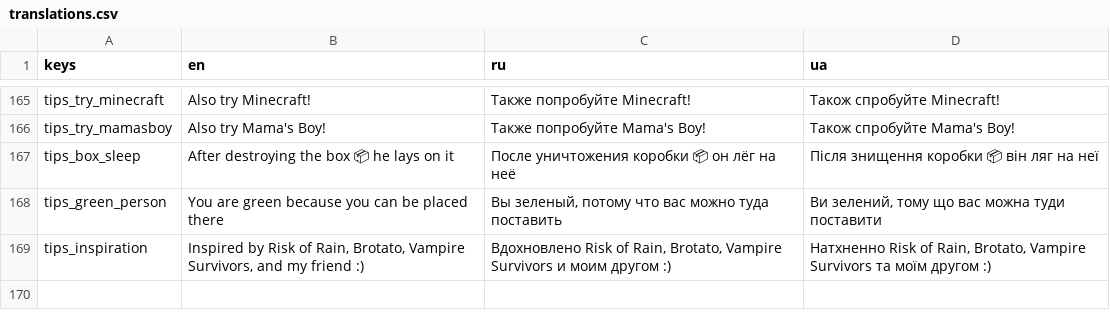
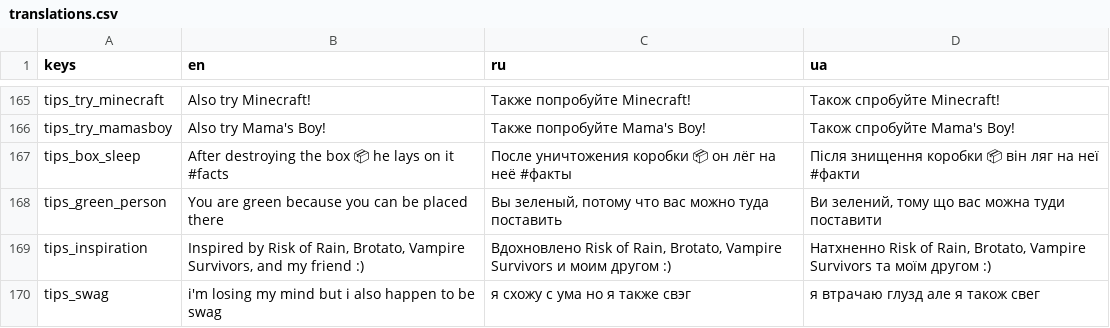
Before and after one commit to toxiclim3/Vox-Solaris-VS-clone, a CSV file: translations/translations.csv, drawn as a sheet; only a part is shown, gaps mark what is left out.

Commit message:
swag

```diff
--- a/translations/translations.csv
+++ b/translations/translations.csv
@@ -166,4 +166,5 @@ keys,en,ru,ua
 "tips_try_mamasboy","Also try Mama's Boy!","Также попробуйте Mama's Boy!","Також спробуйте Mama's Boy!"
-"tips_box_sleep","After destroying the box 📦 he lays on it","После уничтожения коробки 📦 он лёг на неё","Після знищення коробки 📦 він ляг на неї"
+"tips_box_sleep","After destroying the box 📦 he lays on it #facts","После уничтожения коробки 📦 он лёг на неё #факты","Після знищення коробки 📦 він ляг на неї #факти"
 "tips_green_person","You are green because you can be placed there","Вы зеленый, потому что вас можно туда поставить","Ви зелений, тому що вас можна туди поставити"
 "tips_inspiration","Inspired by Risk of Rain, Brotato, Vampire Survivors, and my friend :)","Вдохновлено Risk of Rain, Brotato, Vampire Survivors и моим другом :)","Натхненно Risk of Rain, Brotato, Vampire Survivors та моїм другом :)"
+"tips_swag","i'm losing my mind but i also happen to be swag","я схожу с ума но я также свэг","я втрачаю глузд але я також свег"
```
Also changed, not shown: 1 other file.
